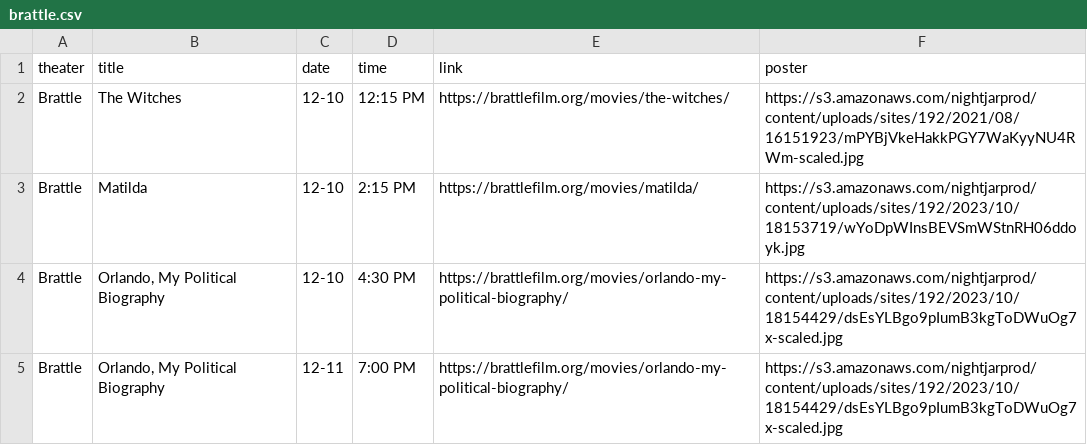
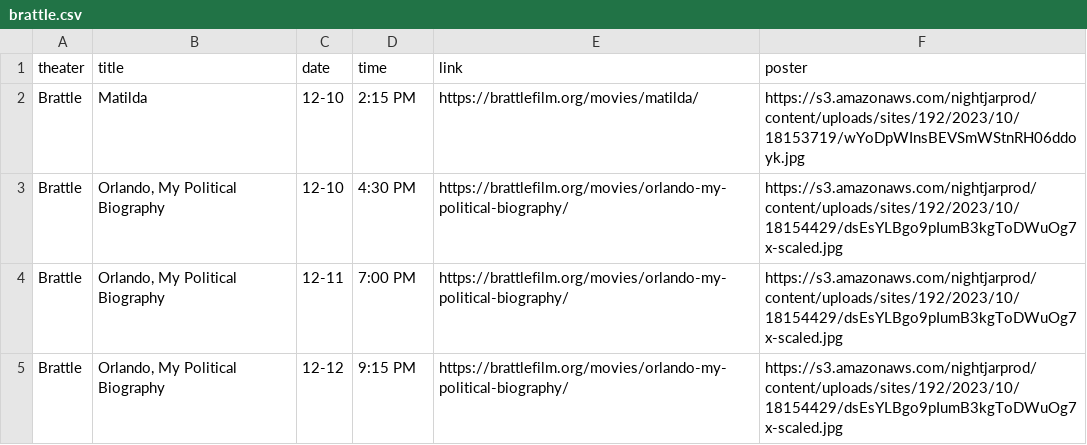
Before and after one commit to cgumb/movie_showtimes, a CSV file: data/brattle.csv, drawn as a sheet; only a part is shown; the shorter side is filled out with more unchanged rows.

```diff
--- a/data/brattle.csv
+++ b/data/brattle.csv
@@ -1,3 +1,2 @@
 theater,title,date,time,link,poster
-Brattle,The Witches,12-10,12:15 PM,https://brattlefilm.org/movies/the-witches/,https://s3.amazonaws.com/nightjarprod/content/uploads/sites/192/2021/08/16151923/mPYBjVkeHakkPGY7WaKyyNU4RWm-scaled.jpg
 Brattle,Matilda,12-10,2:15 PM,https://brattlefilm.org/movies/matilda/,https://s3.amazonaws.com/nightjarprod/content/uploads/sites/192/2023/10/18153719/wYoDpWInsBEVSmWStnRH06ddoyk.jpg
```
Also changed, not shown: data/coolidge.csv, data/rt.csv, 2 other files.
